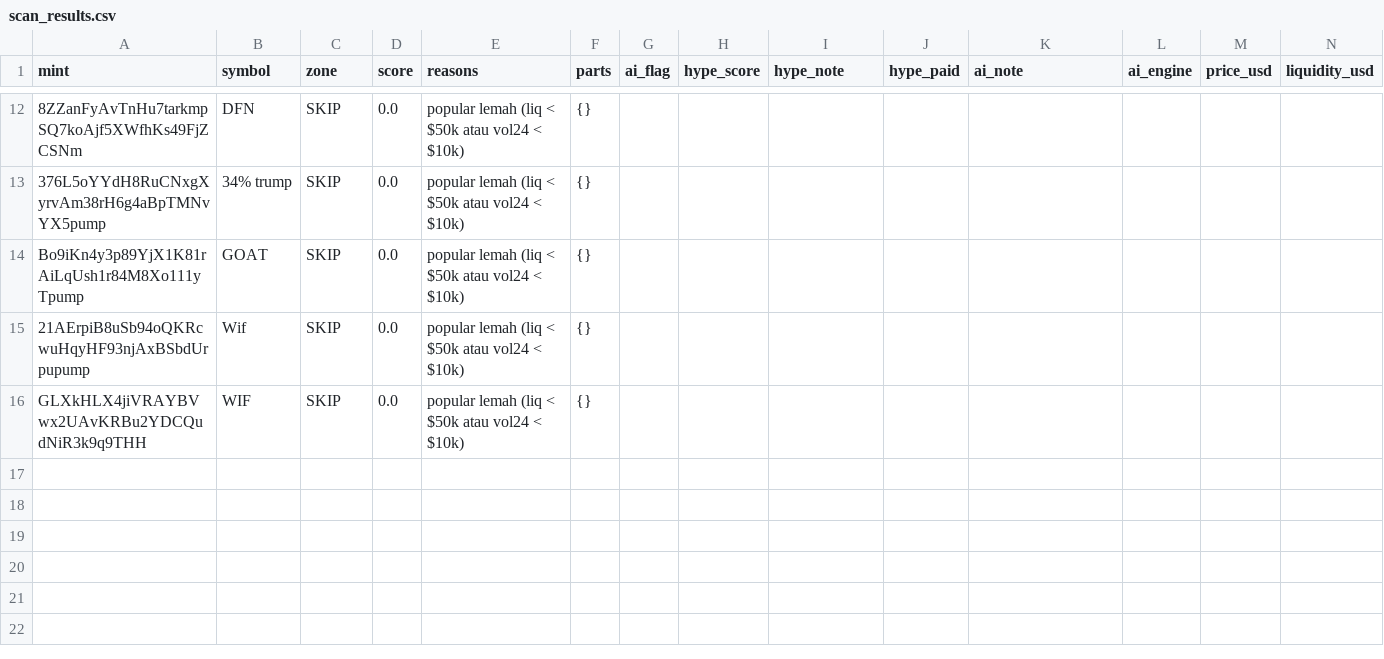
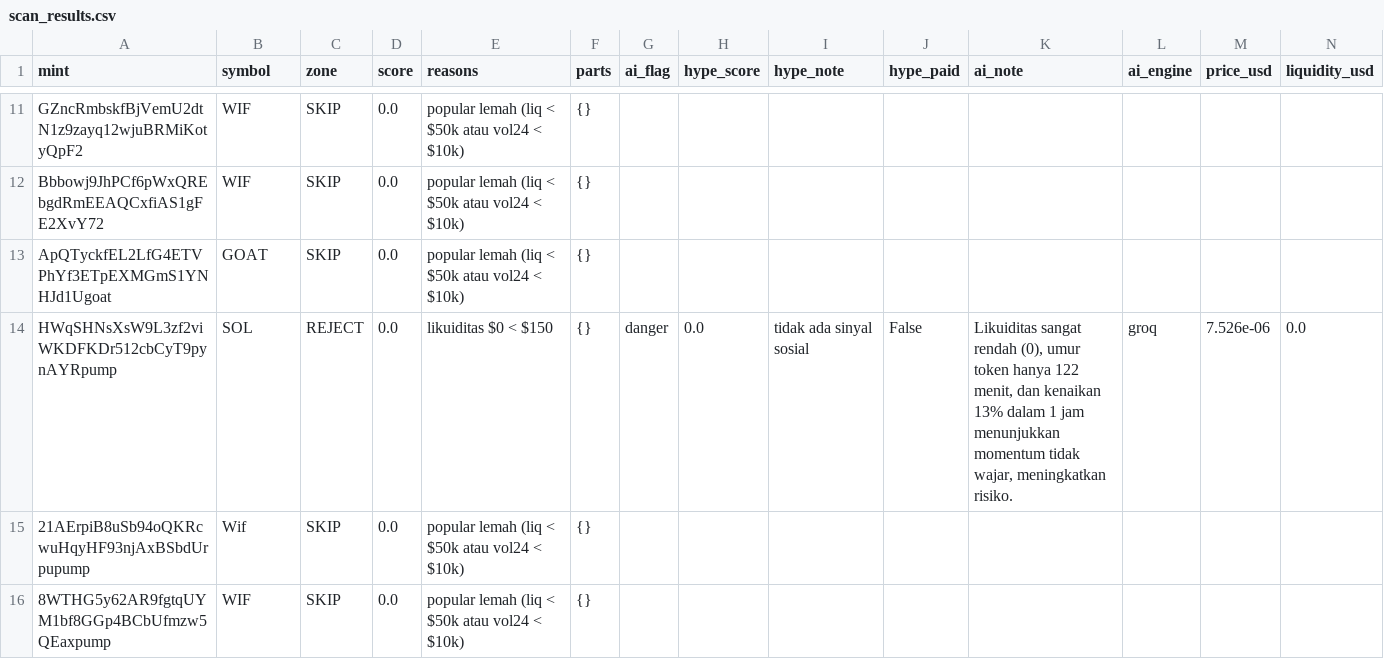
Before and after one commit to muhammadekonugroho4-spec/MEME-COIN-RADAR, a CSV file: data/daily/2026-11-10/scan_results.csv, drawn as a sheet; only a part is shown, gaps mark what is left out; addresses are those after the commit; rows hold the shown columns only; the diff covers the shown part only; the diff names each change by its address in the sheet, - before the commit and + after, or states it on an @@ line.

```diff
--- a/data/daily/2026-11-10/scan_results.csv
+++ b/data/daily/2026-11-10/scan_results.csv
-A11 (mint): 8ZZanFyAvTnHu7tarkmpSQ7koAjf5XWfhKs49FjZCSNm
+A11 (mint): GZncRmbskfBjVemU2dtN1z9zayq12wjuBRMiKotyQpF2
-B11 (symbol): DFN
+B11 (symbol): WIF
-A12 (mint): 376L5oYYdH8RuCNxgXyrvAm38rH6g4aBpTMNvYX5pump
+A12 (mint): Bbbowj9JhPCf6pWxQREbgdRmEEAQCxfiAS1gFE2XvY72
-B12 (symbol): 34% trump
+B12 (symbol): WIF
-A13 (mint): Bo9iKn4y3p89YjX1K81rAiLqUsh1r84M8Xo111yTpump
+A13 (mint): ApQTyckfEL2LfG4ETVPhYf3ETpEXMGmS1YNHJd1Ugoat
+row 14: HWqSHNsXsW9L3zf2viWKDFKDr512cbCyT9pynAYRpump | SOL | REJECT | 0.0 | likuiditas $0 < $150 | {} | danger | 0.0 | tidak ada sinyal sosial | False | Likuiditas sangat rendah (0), umur token hanya 122 menit, dan kenaikan 13% dalam 1 jam menunjukkan momentum tidak wajar, meningkatkan risiko. | groq | 7.526e-06 | 0.0
-A16 (mint): GLXkHLX4jiVRAYBVwx2UAvKRBu2YDCQudNiR3k9q9THH
+A16 (mint): 8WTHG5y62AR9fgtqUYM1bf8GGp4BCbUfmzw5QEaxpump
```
Also changed, not shown: 4 added rows, 5 removed rows and 24 edited cells elsewhere in this file, 10 other files.
